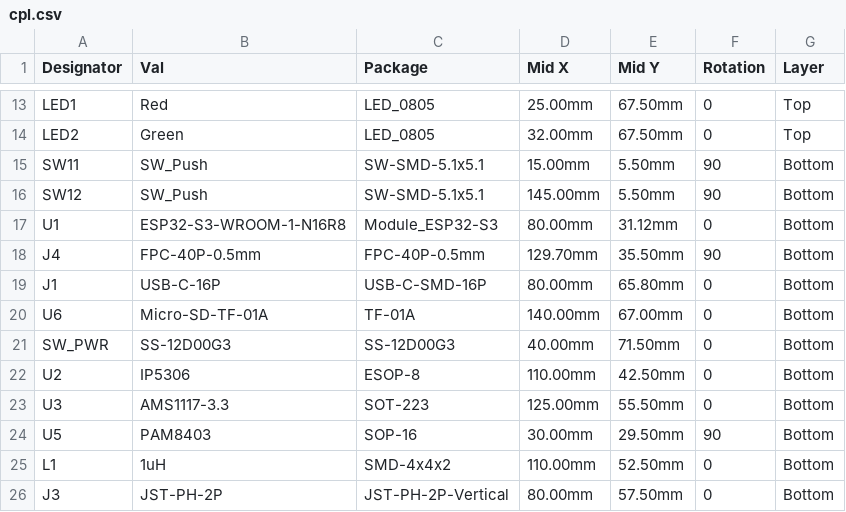
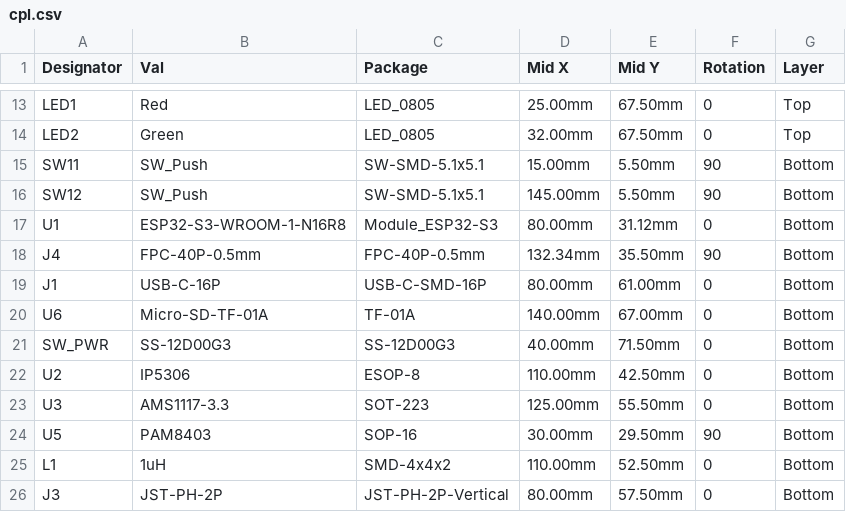
Before and after one commit to pjcau/esp32-emu-turbo, a CSV file: hardware/kicad/jlcpcb/cpl.csv, drawn as a sheet; only a part is shown, gaps mark what is left out.

```diff
--- a/hardware/kicad/jlcpcb/cpl.csv
+++ b/hardware/kicad/jlcpcb/cpl.csv
@@ -17,4 +17,4 @@ SW12,SW_Push,SW-SMD-5.1x5.1,145.00mm,5.50mm,90,Bottom
 U1,ESP32-S3-WROOM-1-N16R8,Module_ESP32-S3,80.00mm,31.12mm,0,Bottom
-J4,FPC-40P-0.5mm,FPC-40P-0.5mm,129.70mm,35.50mm,90,Bottom
-J1,USB-C-16P,USB-C-SMD-16P,80.00mm,65.80mm,0,Bottom
+J4,FPC-40P-0.5mm,FPC-40P-0.5mm,132.34mm,35.50mm,90,Bottom
+J1,USB-C-16P,USB-C-SMD-16P,80.00mm,61.00mm,0,Bottom
 U6,Micro-SD-TF-01A,TF-01A,140.00mm,67.00mm,0,Bottom
```
Also changed, not shown: release_jlcpcb/cpl.csv, 17 other files.
